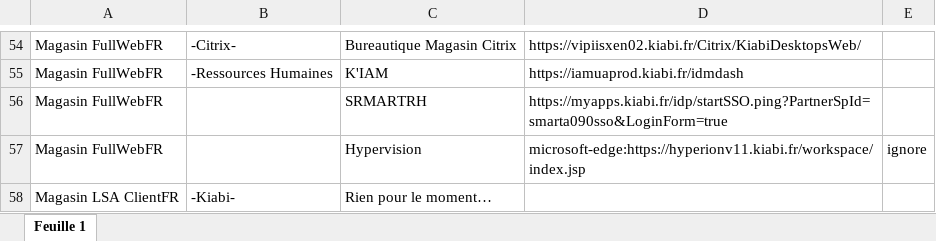
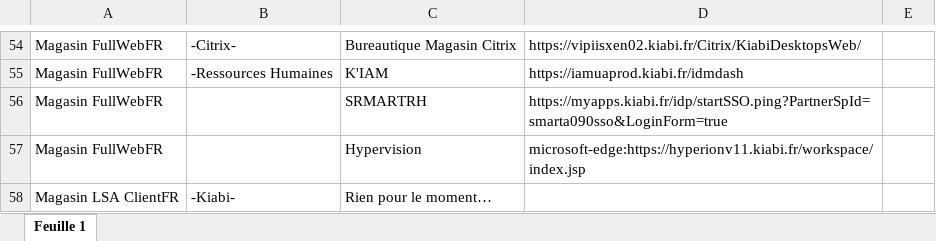
Before and after one commit to Snyxis/assets, an Excel workbook: liens.xlsx, sheet Feuille 1, drawn as a sheet; only a part is shown, gaps mark what is left out; values as stored, in another font and other column widths than the file's, no borders; the diff names each change by its address in the sheet, - before the commit and + after, or states it on an @@ line.

Commit message:
Add files via upload

```diff
--- a/liens.xlsx (sheet Feuille 1)
+++ b/liens.xlsx (sheet Feuille 1)
-E57: ignore
+E57: (empty)
```
